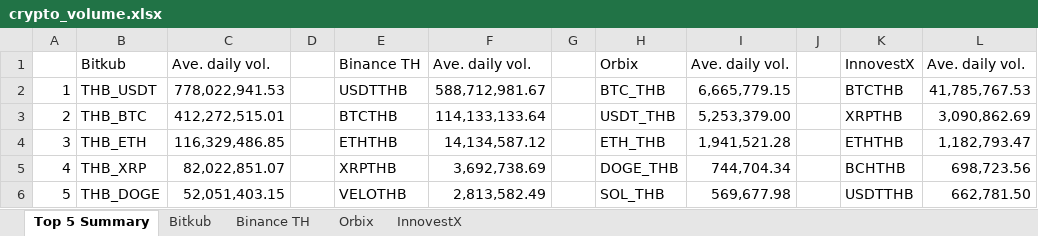
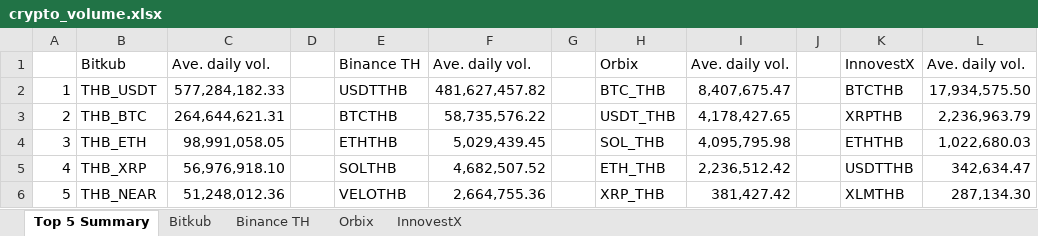
Before and after one commit to IndicaterZ/Crypto-Snapshot, an Excel workbook: crypto_volume.xlsx, sheet Top 5 Summary, drawn as a sheet; values as stored, in another font and other column widths than the file's, no borders; 1 other sheet too large or unreadable and not compared; the diff names each change by its address in the sheet, - before the commit and + after, or states it on an @@ line.

```diff
--- a/crypto_volume.xlsx (sheet Top 5 Summary)
+++ b/crypto_volume.xlsx (sheet Top 5 Summary)
-C2: 778,022,941.53
+C2: 577,284,182.33
-F2: 588,712,981.67
+F2: 481,627,457.82
-I2: 6,665,779.15
+I2: 8,407,675.47
-L2: 41,785,767.53
+L2: 17,934,575.50
-C3: 412,272,515.01
+C3: 264,644,621.31
-F3: 114,133,133.64
+F3: 58,735,576.22
-I3: 5,253,379.00
+I3: 4,178,427.65
-L3: 3,090,862.69
+L3: 2,236,963.79
-C4: 116,329,486.85
+C4: 98,991,058.05
-F4: 14,134,587.12
+F4: 5,029,439.45
-H4: ETH_THB
+H4: SOL_THB
-I4: 1,941,521.28
+I4: 4,095,795.98
-L4: 1,182,793.47
+L4: 1,022,680.03
-C5: 82,022,851.07
+C5: 56,976,918.10
-E5: XRPTHB
+E5: SOLTHB
-F5: 3,692,738.69
+F5: 4,682,507.52
-H5: DOGE_THB
+H5: ETH_THB
-I5: 744,704.34
+I5: 2,236,512.42
-K5: BCHTHB
+K5: USDTTHB
-L5: 698,723.56
+L5: 342,634.47
-B6: THB_DOGE
+B6: THB_NEAR
-C6: 52,051,403.15
+C6: 51,248,012.36
-F6: 2,813,582.49
+F6: 2,664,755.36
-H6: SOL_THB
+H6: XRP_THB
-I6: 569,677.98
+I6: 381,427.42
-K6: USDTTHB
+K6: XLMTHB
-L6: 662,781.50
+L6: 287,134.30
```
Also changed, not shown: sheet Orbix, sheet InnovestX, sheet Binance TH.
